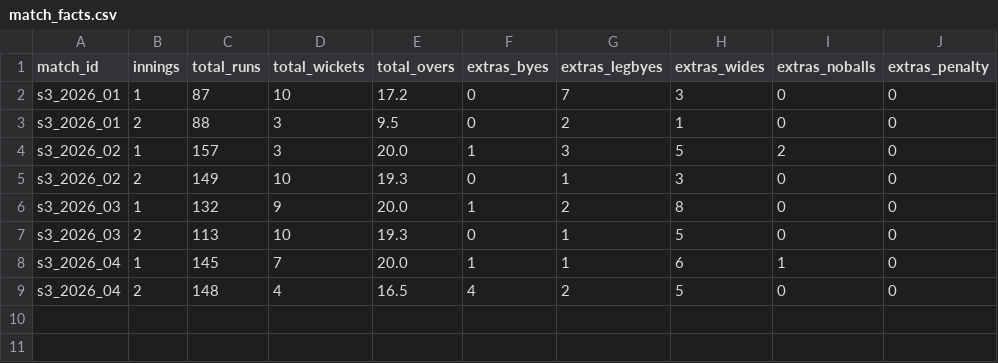
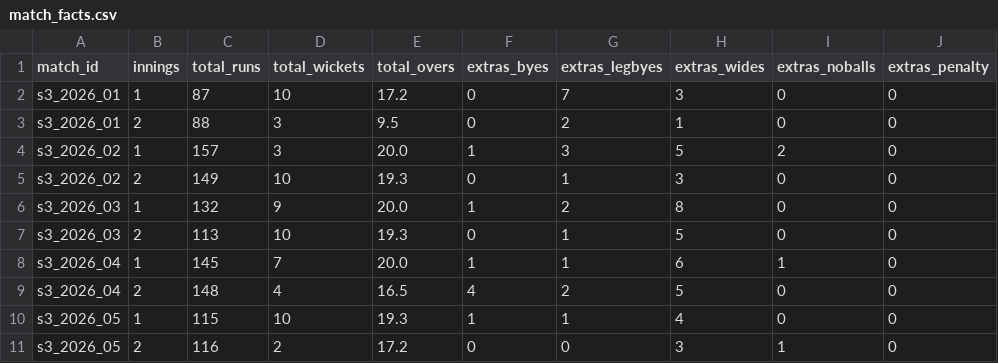
Before and after one commit to Dikshant-Neupane/CricNepal, a CSV file: data/capture/match_facts.csv, drawn as a sheet; the diff names each change by its address in the sheet, - before the commit and + after, or states it on an @@ line.

```diff
--- a/data/capture/match_facts.csv
+++ b/data/capture/match_facts.csv
+row 10: s3_2026_05 | 1 | 115 | 10 | 19.3 | 1 | 1 | 4 | 0 | 0
+row 11: s3_2026_05 | 2 | 116 | 2 | 17.2 | 0 | 0 | 3 | 1 | 0
```
Also changed, not shown: data/capture/scorecard_batting.csv, data/capture/scorecard_bowling.csv, 2 other files.
